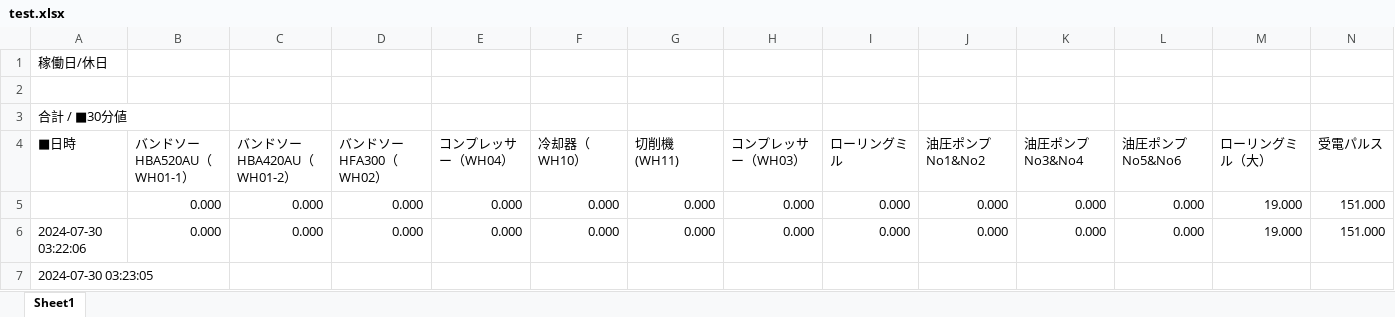
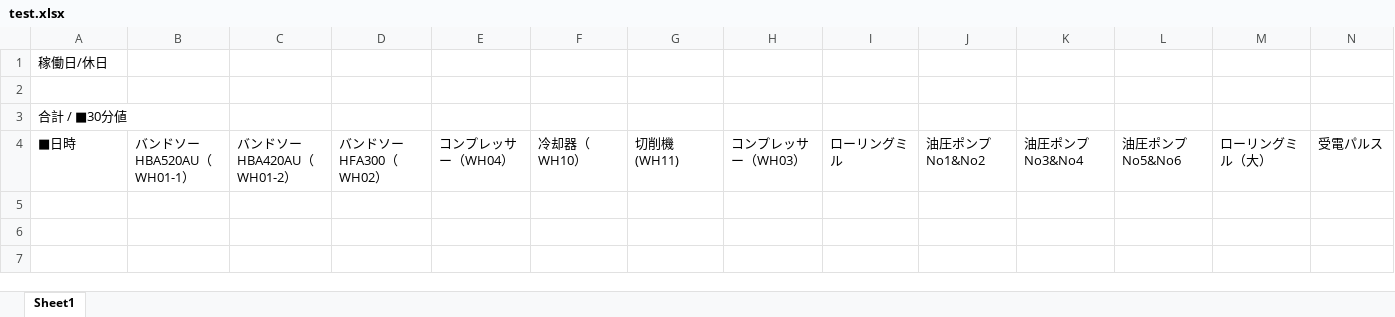
Before and after one commit to Syu-syusan/HADB2csv, an Excel workbook: test.xlsx, sheet Sheet1, drawn as a sheet; only a part is shown; values as stored, in another font and other column widths than the file's, no borders; charts and pictures not drawn; rows hold the shown columns only; the diff names each change by its address in the sheet, - before the commit and + after, or states it on an @@ line.

Commit message:
Add files via upload

```diff
--- a/test.xlsx (sheet Sheet1)
+++ b/test.xlsx (sheet Sheet1)
-row 5:  | 0.000 | 0.000 | 0.000 | 0.000 | 0.000 | 0.000 | 0.000 | 0.000 | 0.000 | 0.000 | 0.000 | 19.000 | 151.000
-row 6: 2024-07-30 03:22:06 | 0.000 | 0.000 | 0.000 | 0.000 | 0.000 | 0.000 | 0.000 | 0.000 | 0.000 | 0.000 | 0.000 | 19.000 | 151.000
-row 7: 2024-07-30 03:23:05
```
Also changed, not shown: charts or pictures.
